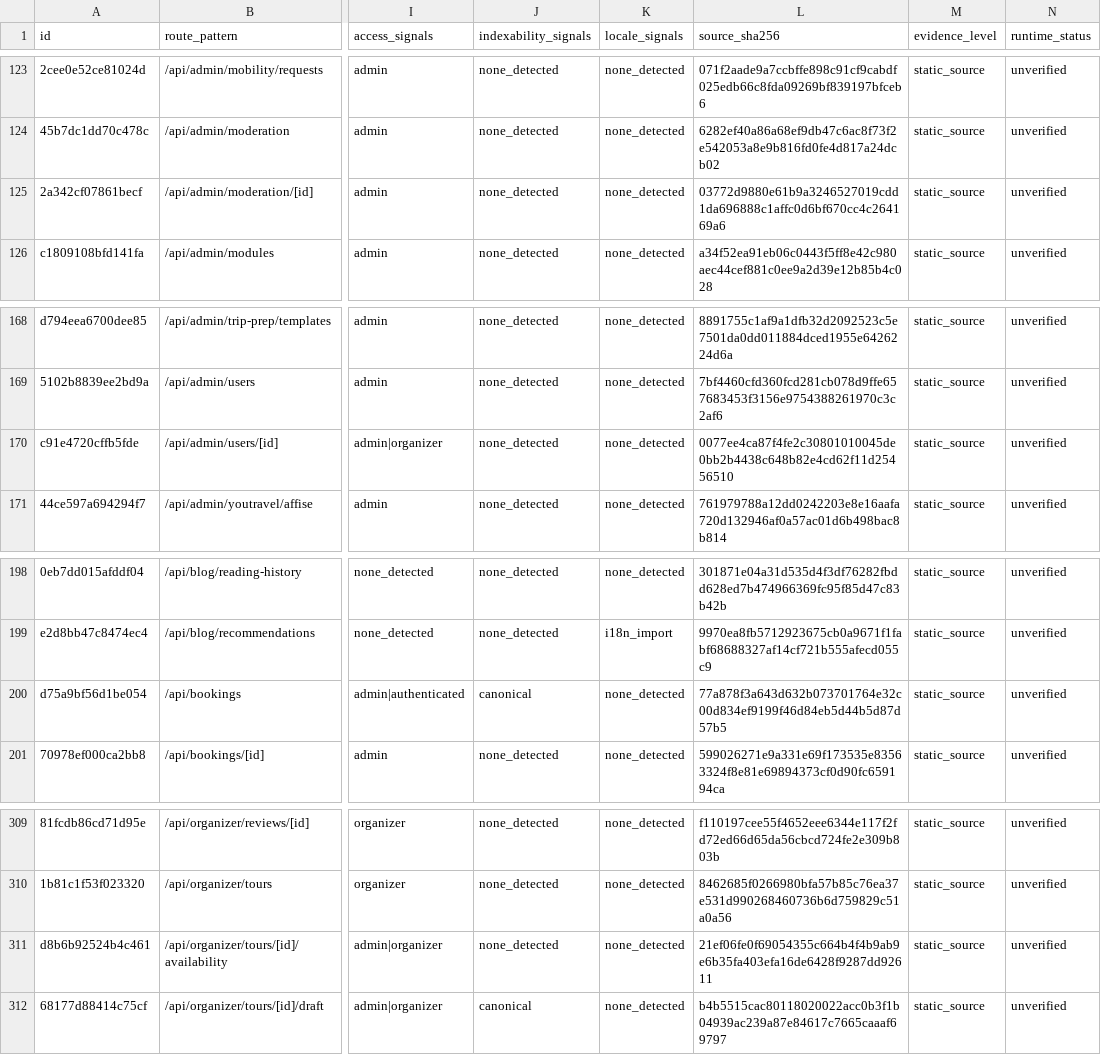
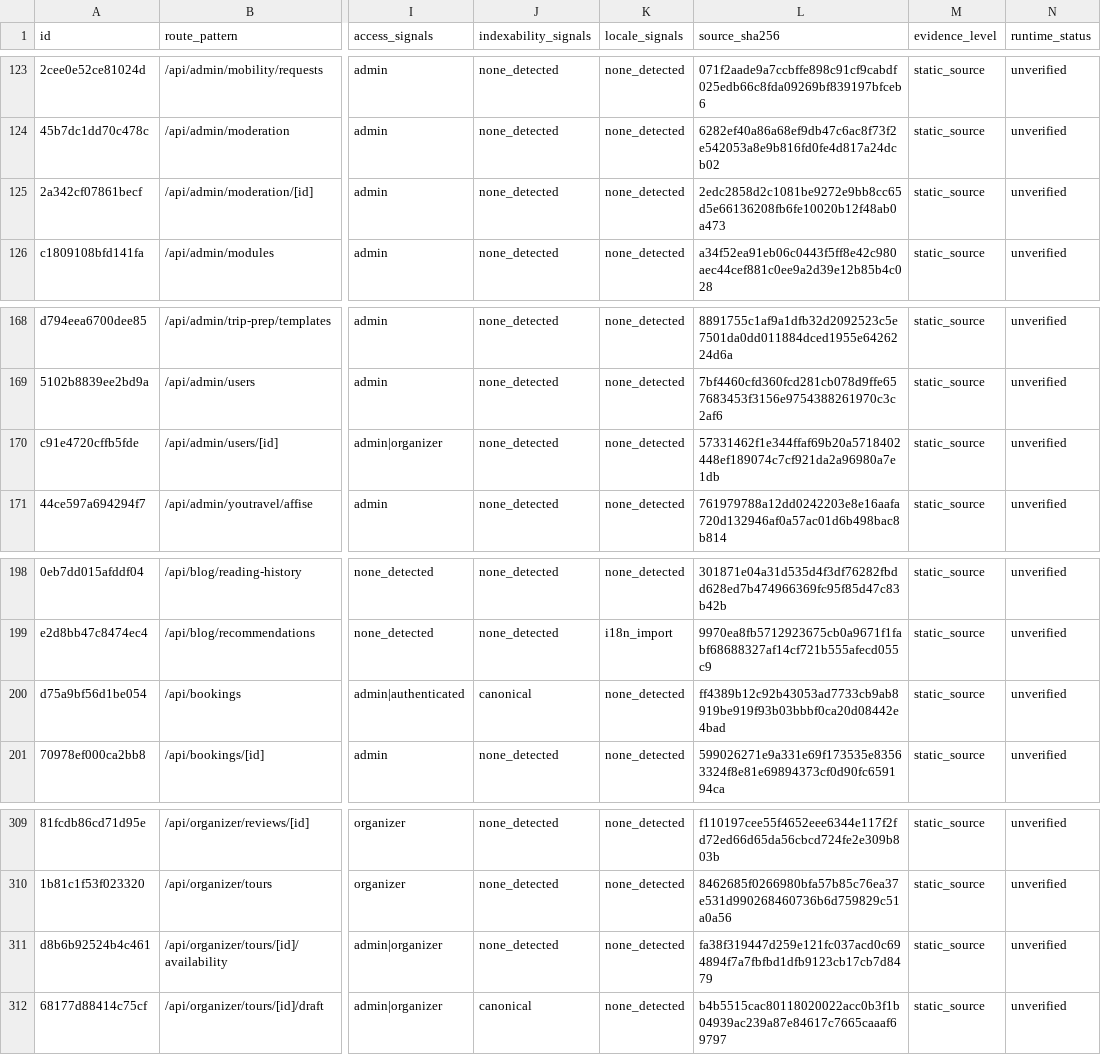
Before and after one commit to Evdokimychev/argentina-travel, a CSV file: docs/audit/route-inventory.csv, drawn as a sheet; only a part is shown, gaps mark what is left out; the diff covers the shown part only; the diff names each change by its address in the sheet, - before the commit and + after, or states it on an @@ line.

```diff
--- a/docs/audit/route-inventory.csv
+++ b/docs/audit/route-inventory.csv
-L125 (source_sha256): 03772d9880e61b9a3246527019cdd1da696888c1affc0d6bf670cc4c264169a6
+L125 (source_sha256): 2edc2858d2c1081be9272e9bb8cc65d5e66136208fb6fe10020b12f48ab0a473
-L170 (source_sha256): 0077ee4ca87f4fe2c30801010045de0bb2b4438c648b82e4cd62f11d25456510
+L170 (source_sha256): 57331462f1e344ffaf69b20a5718402448ef189074c7cf921da2a96980a7e1db
-L200 (source_sha256): 77a878f3a643d632b073701764e32c00d834ef9199f46d84eb5d44b5d87d57b5
+L200 (source_sha256): ff4389b12c92b43053ad7733cb9ab8919be919f93b03bbbf0ca20d08442e4bad
-L311 (source_sha256): 21ef06fe0f69054355c664b4f4b9ab9e6b35fa403efa16de6428f9287dd92611
+L311 (source_sha256): fa38f319447d259e121fc037acd0c694894f7a7fbfbd1dfb9123cb17cb7d8479
```
Also changed, not shown: 13 edited cells elsewhere in this file, docs/audit/interaction-inventory.csv, docs/audit/route-component-data-matrix.csv, 57 other files.
